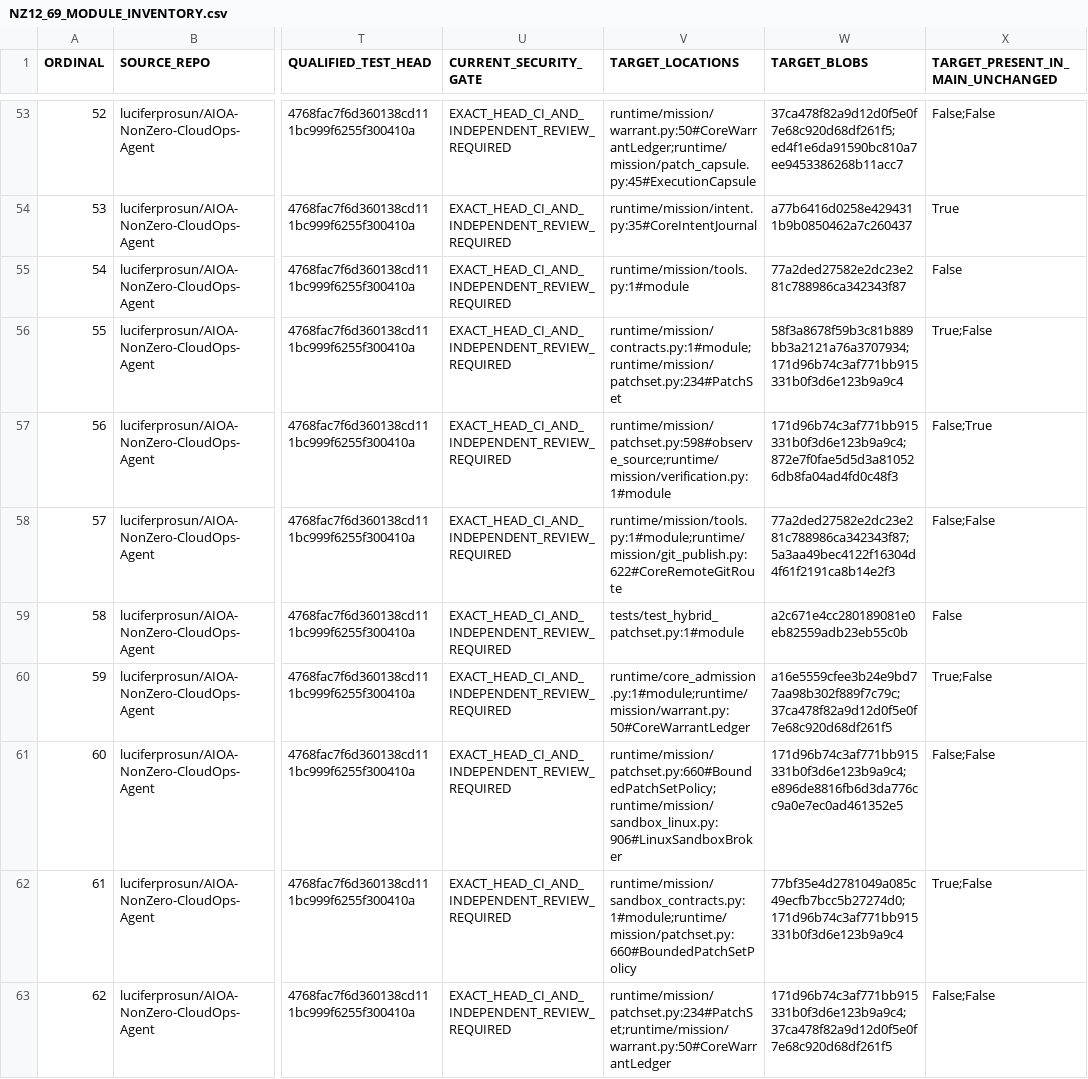
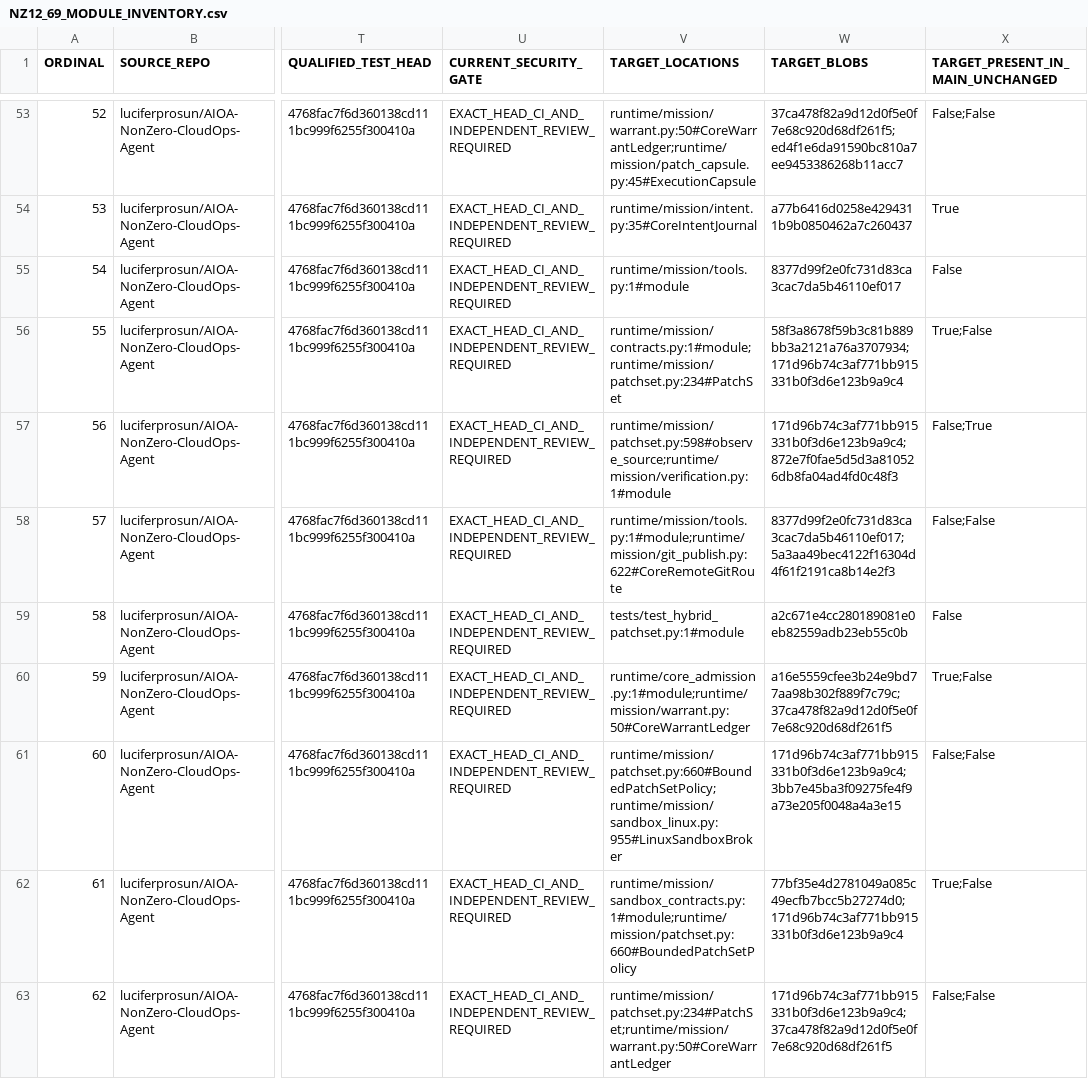
Before and after one commit to luciferprosun/AIOA-spArkHAT, a CSV file: docs/unification/NZ12_69_MODULE_INVENTORY.csv, drawn as a sheet; only a part is shown, gaps mark what is left out; the diff covers the shown part only; the diff names each change by its address in the sheet, - before the commit and + after, or states it on an @@ line.

```diff
--- a/docs/unification/NZ12_69_MODULE_INVENTORY.csv
+++ b/docs/unification/NZ12_69_MODULE_INVENTORY.csv
-W55 (TARGET_BLOBS): 77a2ded27582e2dc23e281c788986ca342343f87
+W55 (TARGET_BLOBS): 8377d99f2e0fc731d83ca3cac7da5b46110ef017
-W58 (TARGET_BLOBS): 77a2ded27582e2dc23e281c788986ca342343f87;5a3aa49bec4122f16304d4f61f2191ca8b14e2f3
+W58 (TARGET_BLOBS): 8377d99f2e0fc731d83ca3cac7da5b46110ef017;5a3aa49bec4122f16304d4f61f2191ca8b14e2f3
-V61 (TARGET_LOCATIONS): runtime/mission/patchset.py:660#BoundedPatchSetPolicy;runtime/mission/sandbox_linux.py:906#LinuxSandboxBroker
+V61 (TARGET_LOCATIONS): runtime/mission/patchset.py:660#BoundedPatchSetPolicy;runtime/mission/sandbox_linux.py:955#LinuxSandboxBroker
-W61 (TARGET_BLOBS): 171d96b74c3af771bb915331b0f3d6e123b9a9c4;e896de8816fb6d3da776cc9a0e7ec0ad461352e5
+W61 (TARGET_BLOBS): 171d96b74c3af771bb915331b0f3d6e123b9a9c4;3bb7e45ba3f09275fe4f9a73e205f0048a4a3e15
```
Also changed, not shown: 16 edited cells elsewhere in this file, 10 other files.
